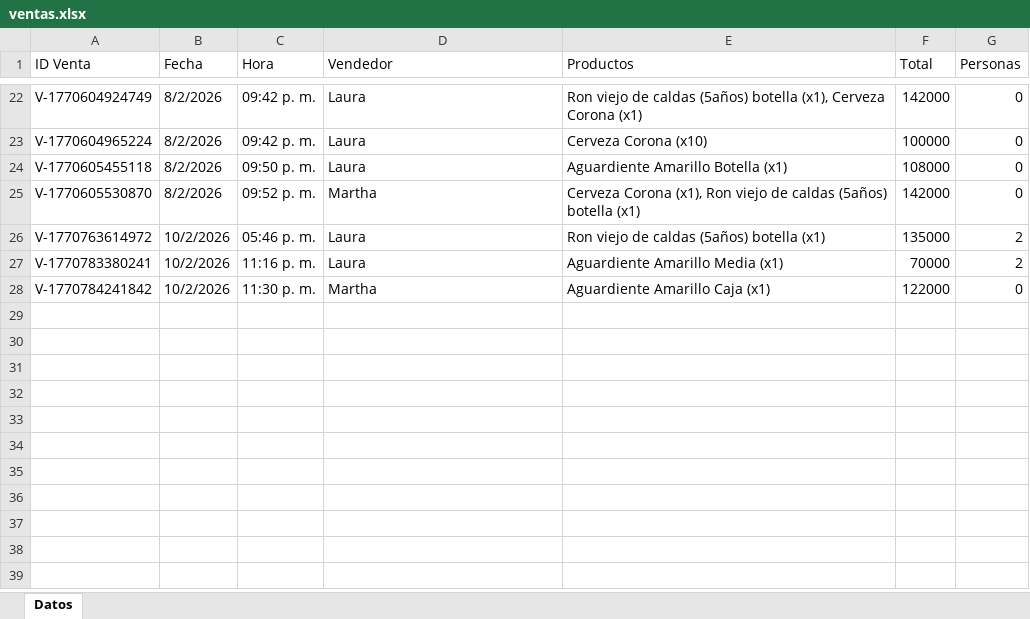
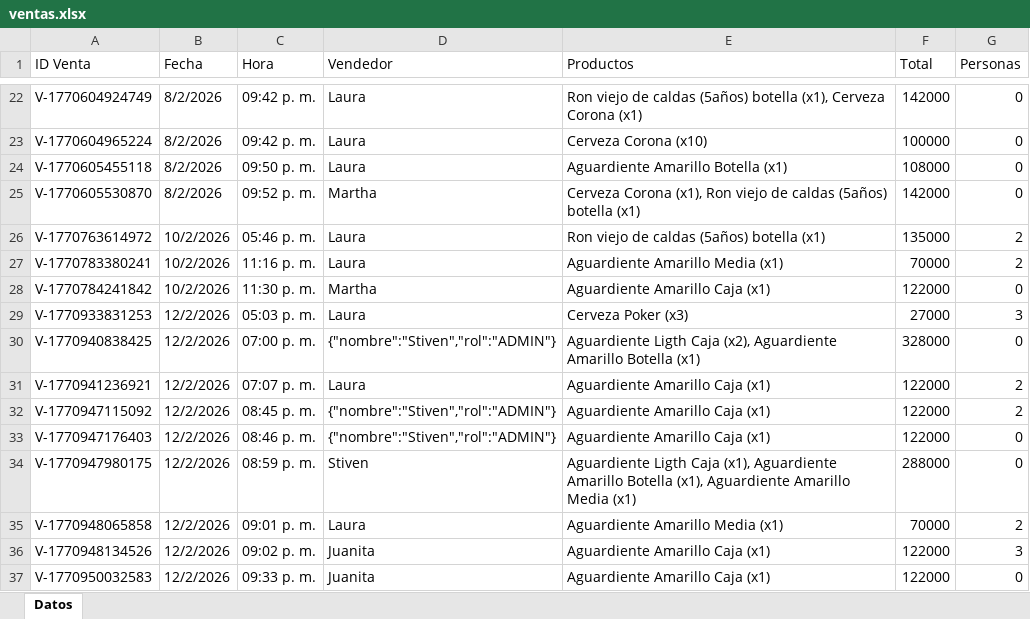
Before and after one commit to esjim01/LasTrompetasPos.github.oi, an Excel workbook: data/ventas.xlsx, sheet Datos, drawn as a sheet; only a part is shown, gaps mark what is left out; values as stored, in another font and other column widths than the file's, no borders; the diff names each change by its address in the sheet, - before the commit and + after, or states it on an @@ line.

```diff
--- a/data/ventas.xlsx (sheet Datos)
+++ b/data/ventas.xlsx (sheet Datos)
+row 29: V-1770933831253 | 12/2/2026 | 05:03 p. m. | Laura | Cerveza Poker (x3) | 27000 | 3
+row 30: V-1770940838425 | 12/2/2026 | 07:00 p. m. | {"nombre":"Stiven","rol":"ADMIN"} | Aguardiente Ligth Caja (x2), Aguardiente Amarillo Botella (x1) | 328000 | 0
+row 31: V-1770941236921 | 12/2/2026 | 07:07 p. m. | Laura | Aguardiente Amarillo Caja (x1) | 122000 | 2
+row 32: V-1770947115092 | 12/2/2026 | 08:45 p. m. | {"nombre":"Stiven","rol":"ADMIN"} | Aguardiente Amarillo Caja (x1) | 122000 | 2
+row 33: V-1770947176403 | 12/2/2026 | 08:46 p. m. | {"nombre":"Stiven","rol":"ADMIN"} | Aguardiente Amarillo Caja (x1) | 122000 | 0
+row 34: V-1770947980175 | 12/2/2026 | 08:59 p. m. | Stiven | Aguardiente Ligth Caja (x1), Aguardiente Amarillo Botella (x1), Aguardiente Amarillo Media (x1) | 288000 | 0
+row 35: V-1770948065858 | 12/2/2026 | 09:01 p. m. | Laura | Aguardiente Amarillo Media (x1) | 70000 | 2
+row 36: V-1770948134526 | 12/2/2026 | 09:02 p. m. | Juanita | Aguardiente Amarillo Caja (x1) | 122000 | 3
+row 37: V-1770950032583 | 12/2/2026 | 09:33 p. m. | Juanita | Aguardiente Amarillo Caja (x1) | 122000 | 0
```
Also changed, not shown: data/usuarios.xlsx, 10 other files.
